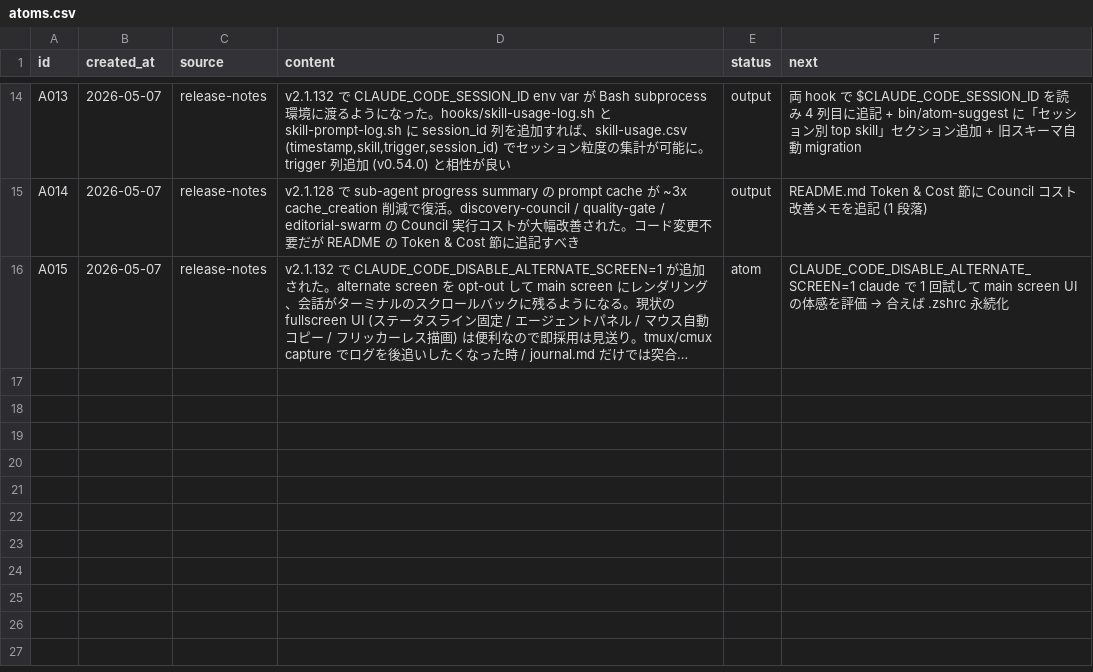
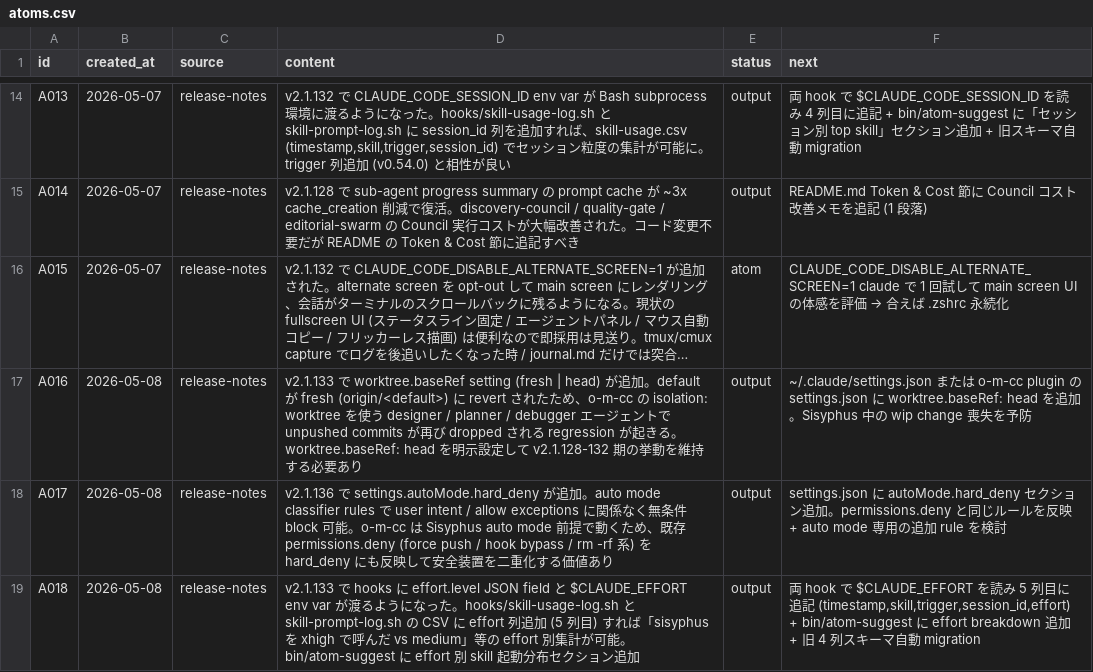
Before and after one commit to kok1eee/o-m-cc, a CSV file: .claude/atoms.csv, drawn as a sheet; only a part is shown, gaps mark what is left out; long unchanged cells end in …; the diff names each change by its address in the sheet, - before the commit and + after, or states it on an @@ line.

Commit message:
feat: effort 列 + 推奨 settings.json セクション (v0.56.0)
skill-usage.csv に effort 列を追加 (v2.1.133 対応)
- hooks/skill-usage-log.sh と skill-prompt-log.sh で
  CLAUDE_EFFORT env var 優先、hook input .effort.level にフォールバック
- CSV migration: 旧 2/3/4 列を自動的に 5 列 header に書き換え
  (timestamp,skill,trigger,session_id,effort)
- bin/atom-suggest に find_effort_breakdown() + Effort breakdown セクション追加
  xhigh / high / medium / low 順に表示。sisyphus を xhigh で重く呼ぶ
  vs quality-gate を medium で軽く呼ぶ等の使い分けパターンを可視化

README に「推奨 settings.json」セクション追加 (v2.1.133 / v2.1.136 対応)
- worktree.baseRef: head の必要性を明記。v2.1.133 で default が
  fresh (origin/<default>) に revert されたため、o-m-cc の
  isolation: worktree エージェント (designer / planner / debugger) で
  unpushed commits dropped regression を防ぐ
- autoMode.hard_deny の使用例を提示。v2.1.136 で追加された auto mode
  専用無条件 block ルール (user intent / allow exceptions に関わらず block)
  を Sisyphus 自動ループの安全装置として permissions.deny と二重化
- 例: Bash(rm -rf /*), git push --force, --no-verify 等

A016/A017/A018 を outputs.csv に complete 記録。

Constraint: settings.json の値は plugin 同梱せず README で推奨する形式
  (user の global 設定を plugin が上書きするのを避ける、Plugin ネイティブ思想)
Rejected: .claude-plugin/settings.json に worktree.baseRef を強制設定する案
  - global 設定 (worktree 全体) を plugin が固定するのは越権
  - README で意図を伝えてユーザー判断に委ねる方が plugin scope に忠実
Scope-risk: hard_deny の rule は環境ごとに調整が必要。CI 用途では
  --no-verify が必要な場面もあるため、最小から始めて観測しながら追加

```diff
--- a/.claude/atoms.csv
+++ b/.claude/atoms.csv
+row 17: A016 | 2026-05-08 | release-notes | v2.1.133 で worktree.baseRef setting (fresh | head) が追加。default が fresh (origin/<default>) に revert されたため、o-m-cc の isolation: worktree を使う designer / planner / debugger エージェントで unpushed commits が再び dropped される regression が起きる。worktree.baseRef: head を明示設定して v2.1.128-132 期の挙動を維持する必要あり | output | ~/.claude/settings.json または o-m-cc plugin の settings.json に worktree.baseRef: head を追加。Sisyphus 中の wip change 喪失を予防
+row 18: A017 | 2026-05-08 | release-notes | v2.1.136 で settings.autoMode.hard_deny が追加。auto mode classifier rules で user intent / allow exceptions に関係なく無条件 block 可能。o-m-cc は Sisyphus auto mode 前提で動くため、既存 permissions.deny (force push / hook bypass / rm -rf 系) を hard_deny にも反映して安全装置を二重化する価値あり | output | settings.json に autoMode.hard_deny セクション追加。permissions.deny と同じルールを反映 + auto mode 専用の追加 rule を検討
+row 19: A018 | 2026-05-08 | release-notes | v2.1.133 で hooks に effort.level JSON field と $CLAUDE_EFFORT env var が渡るようになった。hooks/skill-usage-log.sh と skill-prompt-log.sh の CSV に effort 列追加 (5 列目) すれば「sisyphus を xhigh で呼んだ vs medium」等の effort 別集計が可能。bin/atom-suggest に effort 別 skill 起動分布セクション追加 | output | 両 hook で $CLAUDE_EFFORT を読み 5 列目に追記 (timestamp,skill,trigger,session_id,effort) + bin/atom-suggest に effort breakdown 追加 + 旧 4 列スキーマ自動 migration
```
Also changed, not shown: .claude/outputs.csv, 7 other files.
